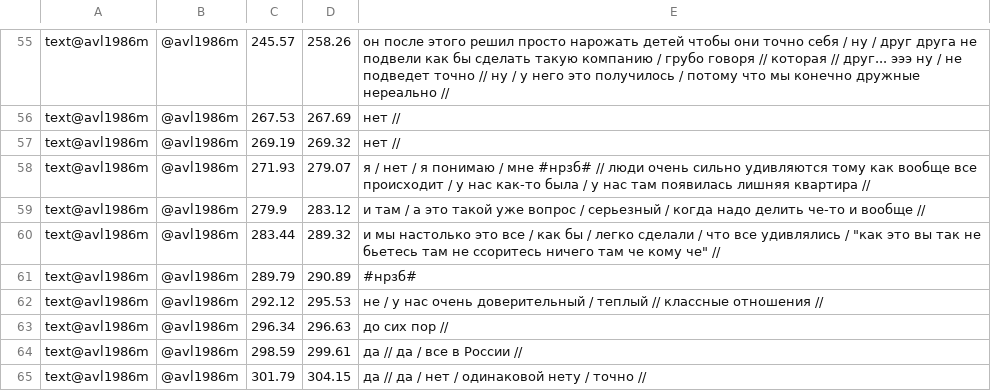
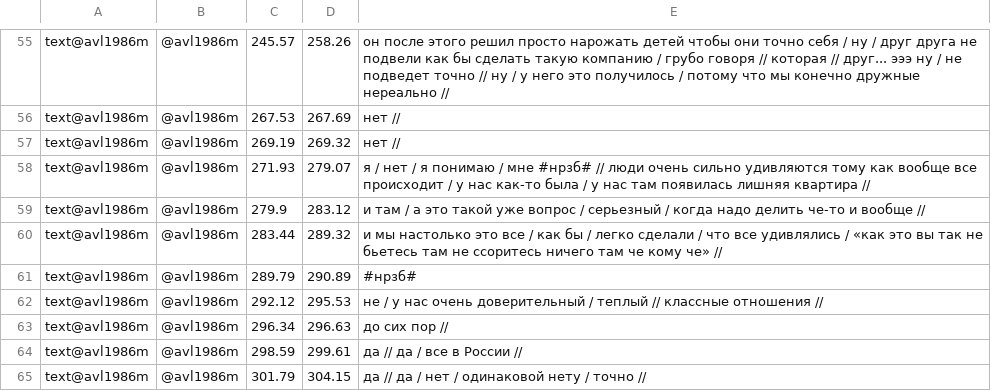
Before and after one commit to NuzhnenkoAleksandra/LiveCorpus, a TSV file: LiveCorpus/DudLapenko.final.textgrid.tsv, drawn as a sheet; only a part is shown, gaps mark what is left out.

Commit message:
Update DudLapenko.final.textgrid.tsv

```diff
--- a/LiveCorpus/DudLapenko.final.textgrid.tsv
+++ b/LiveCorpus/DudLapenko.final.textgrid.tsv
@@ -59,3 +59,3 @@ text@avl1986m	@avl1986m	271.93	279.07	я / нет / я понимаю / мне #
 text@avl1986m	@avl1986m	279.9	283.12	и там / а это такой уже вопрос / серьезный / когда надо делить че-то и вообще //
-text@avl1986m	@avl1986m	283.44	289.32	и мы настолько это все / как бы / легко сделали / что все удивлялись / "как это вы так не бьетесь там не ссоритесь ничего там че кому че" //
+text@avl1986m	@avl1986m	283.44	289.32	и мы настолько это все / как бы / легко сделали / что все удивлялись / «как это вы так не бьетесь там не ссоритесь ничего там че кому че» //
 text@avl1986m	@avl1986m	289.79	290.89	#нрзб#
```
